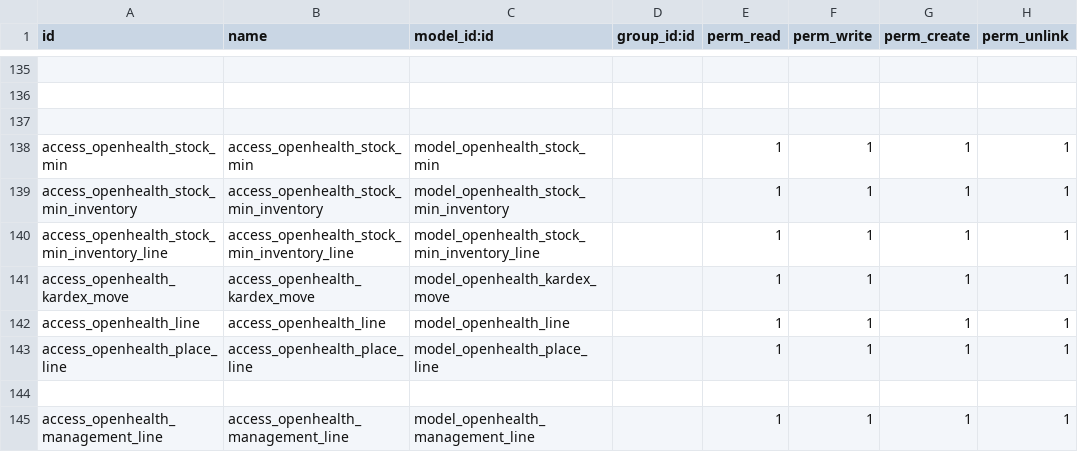
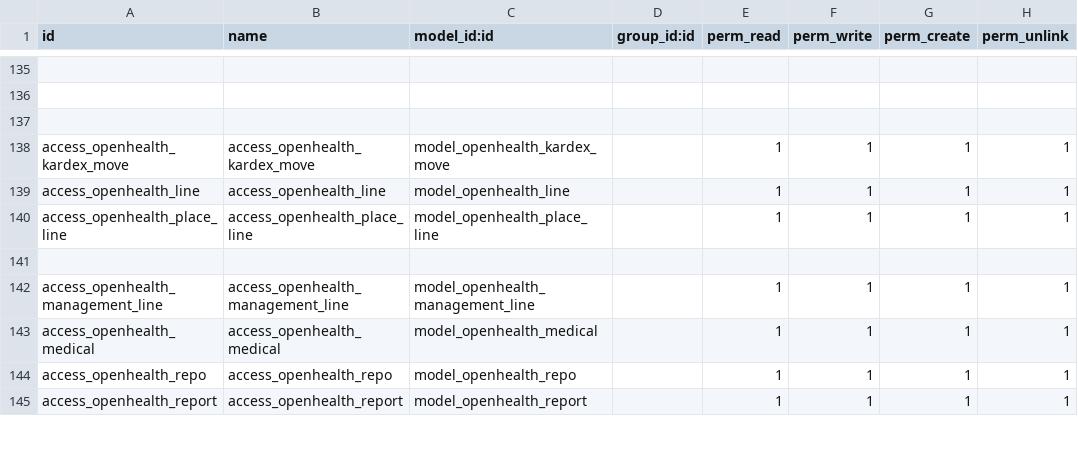
Before and after one commit to gibil5/openhealth, a CSV file: security/ir.model.access.csv, drawn as a sheet; only a part is shown, gaps mark what is left out; the shorter side is filled out with more unchanged rows; the diff names each change by its address in the sheet, - before the commit and + after, or states it on an @@ line.

```diff
--- a/security/ir.model.access.csv
+++ b/security/ir.model.access.csv
-row 138: access_openhealth_stock_min | access_openhealth_stock_min | model_openhealth_stock_min |  | 1 | 1 | 1 | 1
-row 139: access_openhealth_stock_min_inventory | access_openhealth_stock_min_inventory | model_openhealth_stock_min_inventory |  | 1 | 1 | 1 | 1
-row 140: access_openhealth_stock_min_inventory_line | access_openhealth_stock_min_inventory_line | model_openhealth_stock_min_inventory_line |  | 1 | 1 | 1 | 1
```
Also changed, not shown: 1 other file.
